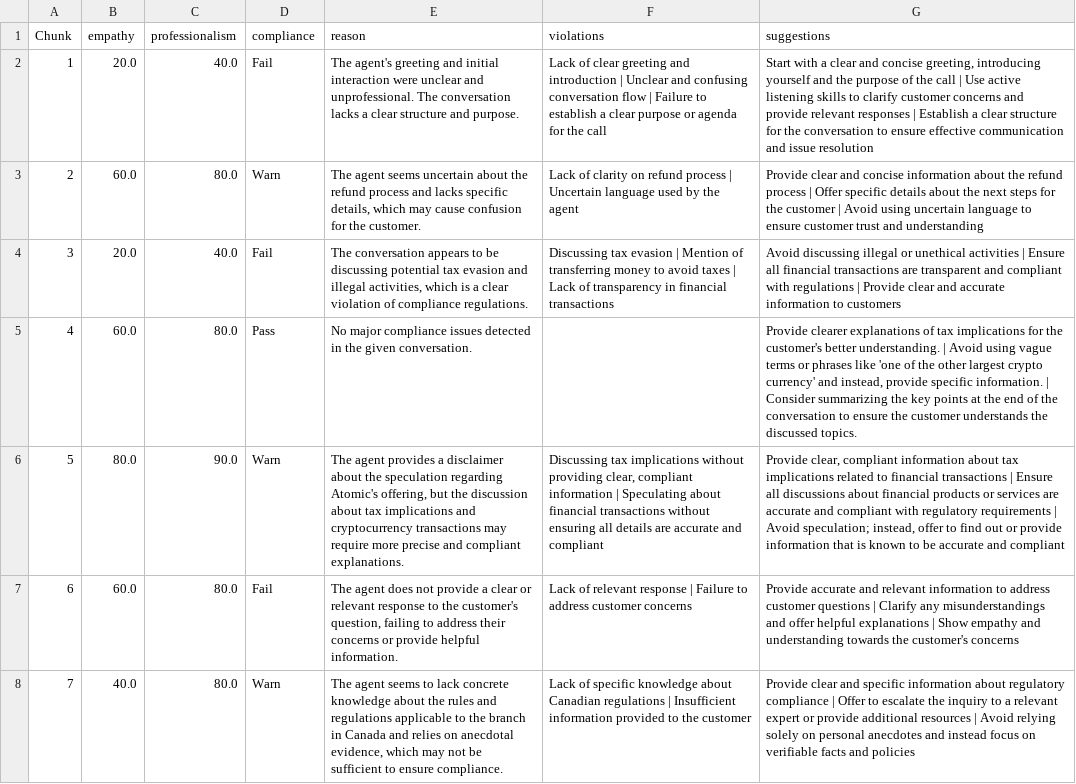
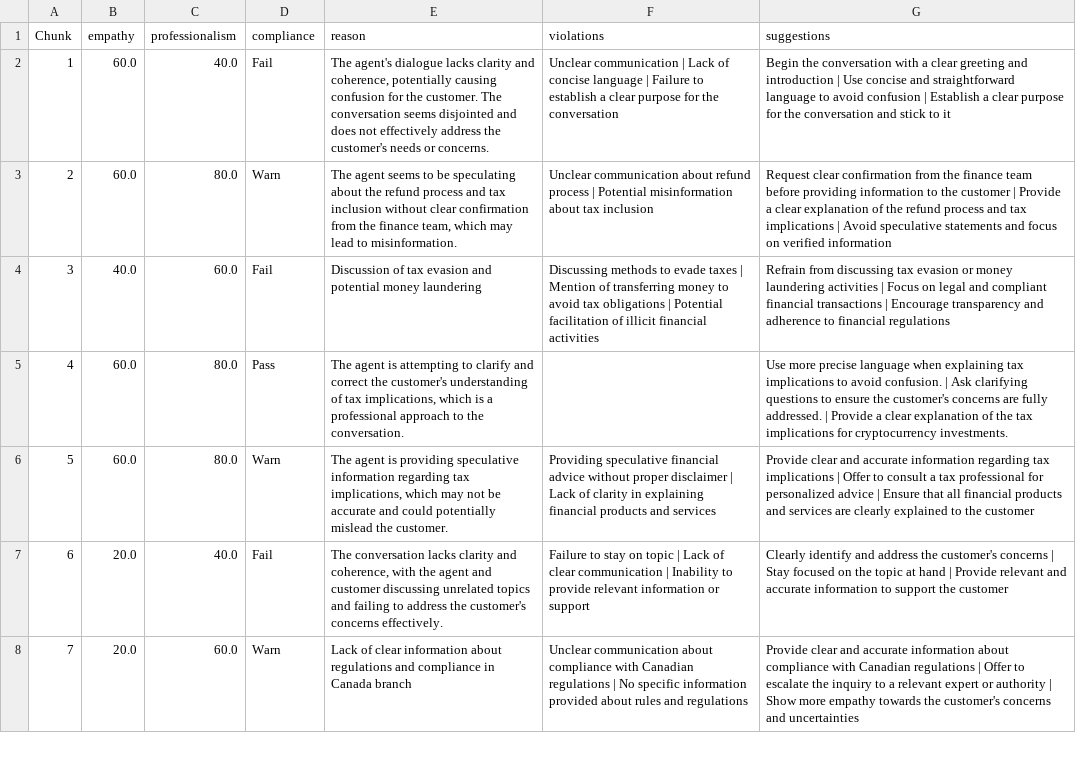
Before and after one commit to Adarsh-kichu2002/GenAICall, a CSV file: data/audit_results.csv, drawn as a sheet; only a part is shown; the diff covers the shown part only; the diff names each change by its address in the sheet, - before the commit and + after, or states it on an @@ line.

```diff
--- a/data/audit_results.csv
+++ b/data/audit_results.csv
-B2 (empathy): 20.0
+B2 (empathy): 60.0
-E2 (reason): The agent's greeting and initial interaction were unclear and unprofessional. The conversation lacks a clear structure and purpose.
+E2 (reason): The agent's dialogue lacks clarity and coherence, potentially causing confusion for the customer. The conversation seems disjointed and does not effectively address the customer's needs or concerns.
-F2 (violations): Lack of clear greeting and introduction | Unclear and confusing conversation flow | Failure to establish a clear purpose or agenda for the call
+F2 (violations): Unclear communication | Lack of concise language | Failure to establish a clear purpose for the conversation
-G2 (suggestions): Start with a clear and concise greeting, introducing yourself and the purpose of the call | Use active listening skills to clarify customer concerns and provide relevant responses | Establish a clear structure for the conversation to ensure effective communication and issue resolution
+G2 (suggestions): Begin the conversation with a clear greeting and introduction | Use concise and straightforward language to avoid confusion | Establish a clear purpose for the conversation and stick to it
-E3 (reason): …agent seems uncertain about the refund process and lacks specific details, which may cause confusion for the customer.
+E3 (reason): …agent seems to be speculating about the refund process and tax inclusion without clear confirmation from the finance team, which may lead to misinformation.
-F3 (violations): Lack of clarity on refund process | Uncertain language used by the agent
+F3 (violations): Unclear communication about refund process | Potential misinformation about tax inclusion
-G3 (suggestions): Provide clear and concise information about the refund process | Offer specific details about the next steps for the customer | Avoid using uncertain language to ensure customer trust and understanding
+G3 (suggestions): Request clear confirmation from the finance team before providing information to the customer | Provide a clear explanation of the refund process and tax implications | Avoid speculative statements and focus on verified information
-B4 (empathy): 20.0
+B4 (empathy): 40.0
-C4 (professionalism): 40.0
+C4 (professionalism): 60.0
-E4 (reason): The conversation appears to be discussing potential tax evasion and illegal activities, which is a clear violation of compliance regulations.
+E4 (reason): Discussion of tax evasion and potential money laundering
-F4 (violations): Discussing tax evasion | Mention of transferring money to avoid taxes | Lack of transparency in financial transactions
+F4 (violations): Discussing methods to evade taxes | Mention of transferring money to avoid tax obligations | Potential facilitation of illicit financial activities
-G4 (suggestions): Avoid discussing illegal or unethical activities | Ensure all financial transactions are transparent and compliant with regulations | Provide clear and accurate information to customers
+G4 (suggestions): Refrain from discussing tax evasion or money laundering activities | Focus on legal and compliant financial transactions | Encourage transparency and adherence to financial regulations
-E5 (reason): No major compliance issues detected in the given conversation.
+E5 (reason): The agent is attempting to clarify and correct the customer's understanding of tax implications, which is a professional approach to the conversation.
-G5 (suggestions): Provide clearer explanations of tax implications for the customer's better understanding. | Avoid using vague terms or phrases like 'one of the other largest crypto currency' and instead, provide specific information. | Consider summarizing the key points at the end of the conversation to ensure the customer understands the discussed topics.
+G5 (suggestions): Use more precise language when explaining tax implications to avoid confusion. | Ask clarifying questions to ensure the customer's concerns are fully addressed. | Provide a clear explanation of the tax implications for cryptocurrency investments.
-B6 (empathy): 80.0
+B6 (empathy): 60.0
-C6 (professionalism): 90.0
+C6 (professionalism): 80.0
-E6 (reason): The agent provides a disclaimer about the speculation regarding Atomic's offering, but the discussion about tax implications and cryptocurrency transactions may require more precise and compliant explanations.
+E6 (reason): The agent is providing speculative information regarding tax implications, which may not be accurate and could potentially mislead the customer.
-F6 (violations): Discussing tax implications without providing clear, compliant information | Speculating about financial transactions without ensuring all details are accurate and compliant
+F6 (violations): Providing speculative financial advice without proper disclaimer | Lack of clarity in explaining financial products and services
-G6 (suggestions): Provide clear, compliant information about tax implications related to financial transactions | Ensure all discussions about financial products or services are accurate and compliant with regulatory requirements | Avoid speculation; instead, offer to find out or provide information that is known to be accurate and compliant
+G6 (suggestions): Provide clear and accurate information regarding tax implications | Offer to consult a tax professional for personalized advice | Ensure that all financial products and services are clearly explained to the customer
-B7 (empathy): 60.0
+B7 (empathy): 20.0
-C7 (professionalism): 80.0
+C7 (professionalism): 40.0
-E7 (reason): The agent does not provide a clear or relevant response to the customer's question, failing to address their concerns or provide helpful information.
+E7 (reason): The conversation lacks clarity and coherence, with the agent and customer discussing unrelated topics and failing to address the customer's concerns effectively.
-F7 (violations): Lack of relevant response | Failure to address customer concerns
+F7 (violations): Failure to stay on topic | Lack of clear communication | Inability to provide relevant information or support
-G7 (suggestions): Provide accurate and relevant information to address customer questions | Clarify any misunderstandings and offer helpful explanations | Show empathy and understanding towards the customer's concerns
+G7 (suggestions): Clearly identify and address the customer's concerns | Stay focused on the topic at hand | Provide relevant and accurate information to support the customer
-B8 (empathy): 40.0
+B8 (empathy): 20.0
-C8 (professionalism): 80.0
+C8 (professionalism): 60.0
-E8 (reason): The agent seems to lack concrete knowledge about the rules and regulations applicable to the branch in Canada and relies on anecdotal evidence, which may not be sufficient to ensure compliance.
+E8 (reason): Lack of clear information about regulations and compliance in Canada branch
-F8 (violations): Lack of specific knowledge about Canadian regulations | Insufficient information provided to the customer
+F8 (violations): Unclear communication about compliance with Canadian regulations | No specific information provided about rules and regulations
-G8 (suggestions): …clear and specific information about regulatory compliance | Offer to escalate the inquiry to a relevant expert or provide additional resources | Avoid relying solely on personal anecdotes and instead focus on verifiable facts and policies
+G8 (suggestions): …clear and accurate information about compliance with Canadian regulations | Offer to escalate the inquiry to a relevant expert or authority | Show more empathy towards the customer's concerns and uncertainties
```
Also changed, not shown: 53 edited cells elsewhere in this file, 6 other files.
